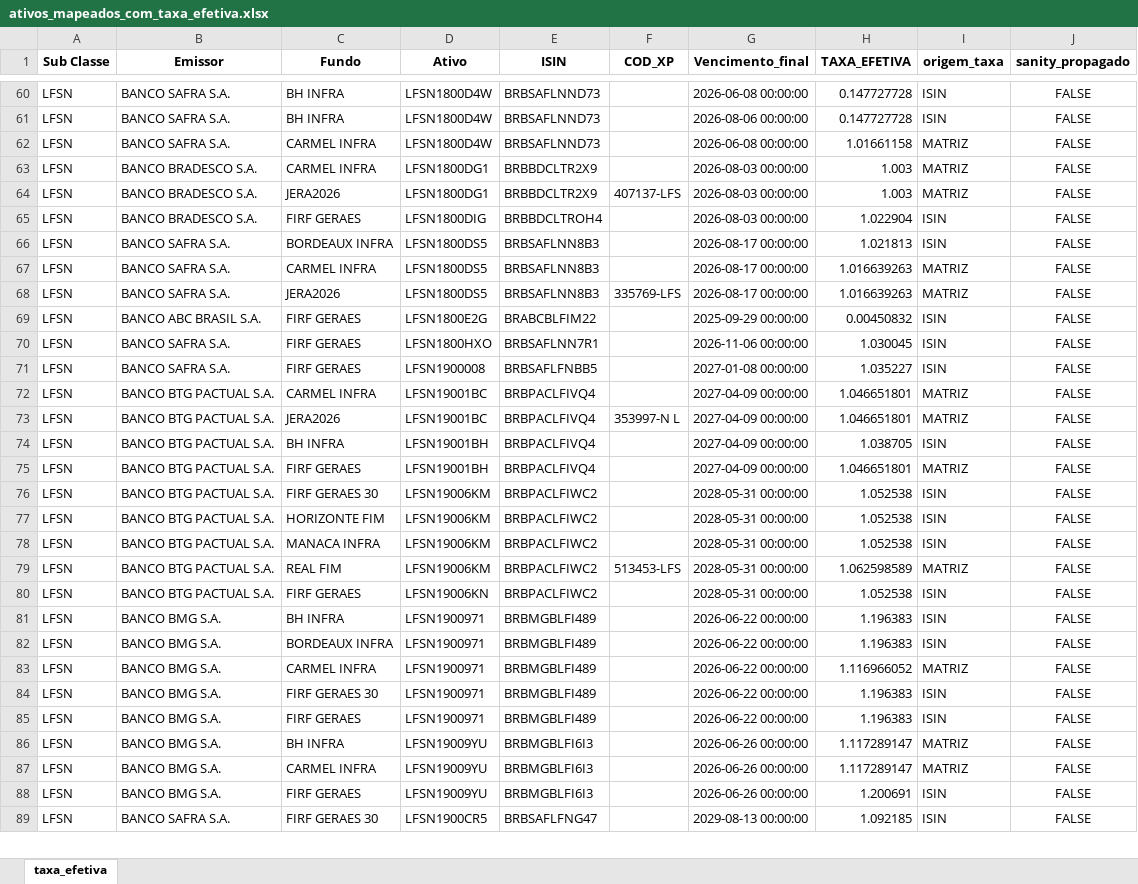
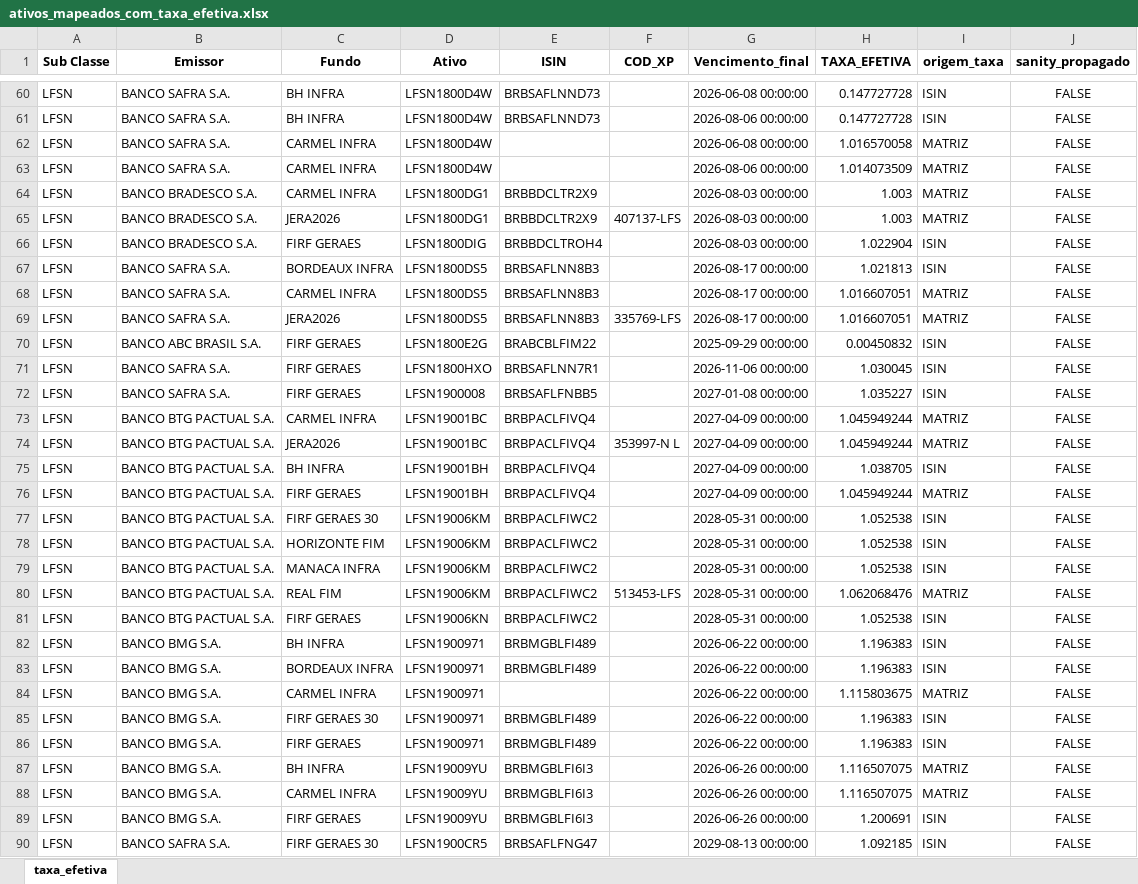
Before and after one commit to AFINVEST/Projeto-Hedge-CDI, an Excel workbook: Dados/ativos_mapeados_com_taxa_efetiva.xlsx, sheet taxa_efetiva, drawn as a sheet; only a part is shown, gaps mark what is left out; values as stored, in another font and other column widths than the file's, no borders; addresses are those after the commit; the diff covers the shown part only; the diff names each change by its address in the sheet, - before the commit and + after, or states it on an @@ line.

```diff
--- a/Dados/ativos_mapeados_com_taxa_efetiva.xlsx (sheet taxa_efetiva)
+++ b/Dados/ativos_mapeados_com_taxa_efetiva.xlsx (sheet taxa_efetiva)
-E62 (ISIN): BRBSAFLNND73
+E62 (ISIN): (empty)
-H62 (TAXA_EFETIVA): 1.01661158
+H62 (TAXA_EFETIVA): 1.016570058
+row 63: LFSN | BANCO SAFRA S.A. | CARMEL INFRA | LFSN1800D4W |  |  | 2026-08-06 00:00:00 | 1.014073509 | MATRIZ | FALSE
-H68:H69 (TAXA_EFETIVA): 1.016639263
+H68:H69 (TAXA_EFETIVA): 1.016607051
-H73:H74 (TAXA_EFETIVA): 1.046651801
+H73:H74 (TAXA_EFETIVA): 1.045949244
-H76 (TAXA_EFETIVA): 1.046651801
+H76 (TAXA_EFETIVA): 1.045949244
-H80 (TAXA_EFETIVA): 1.062598589
+H80 (TAXA_EFETIVA): 1.062068476
-E84 (ISIN): BRBMGBLFI489
+E84 (ISIN): (empty)
-H84 (TAXA_EFETIVA): 1.116966052
+H84 (TAXA_EFETIVA): 1.115803675
-H87:H88 (TAXA_EFETIVA): 1.117289147
+H87:H88 (TAXA_EFETIVA): 1.116507075
```
Also changed, not shown: 19 edited cells elsewhere in this sheet, Dados/Ativos_Sem_Codigo.xlsx, Dados/ativos_mapeados_para_controle.xlsx, 14 other files.
